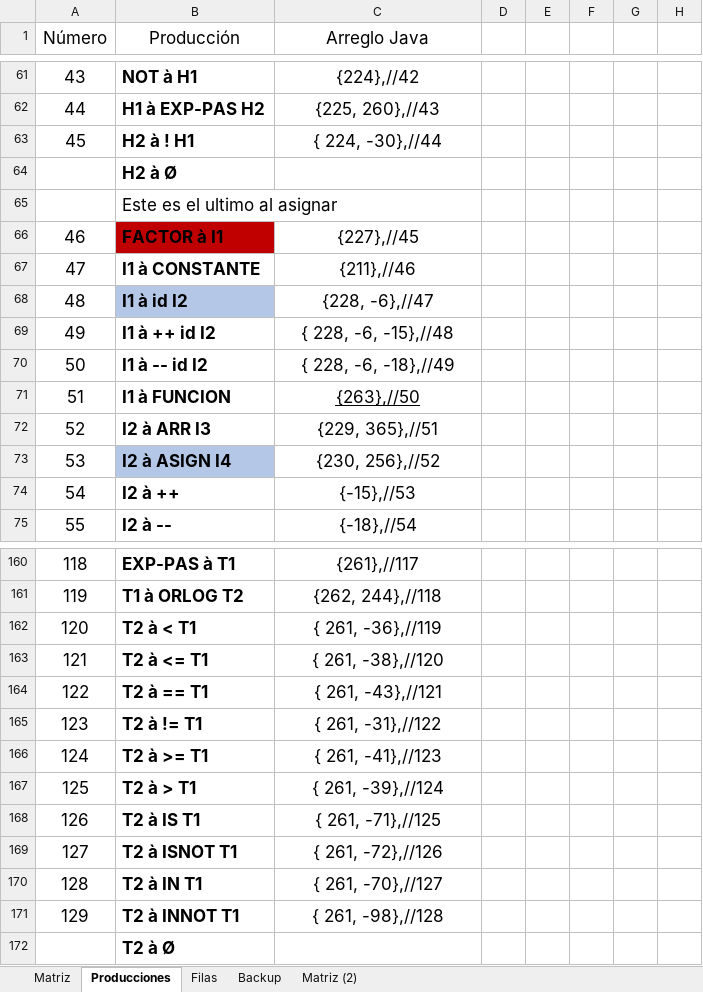
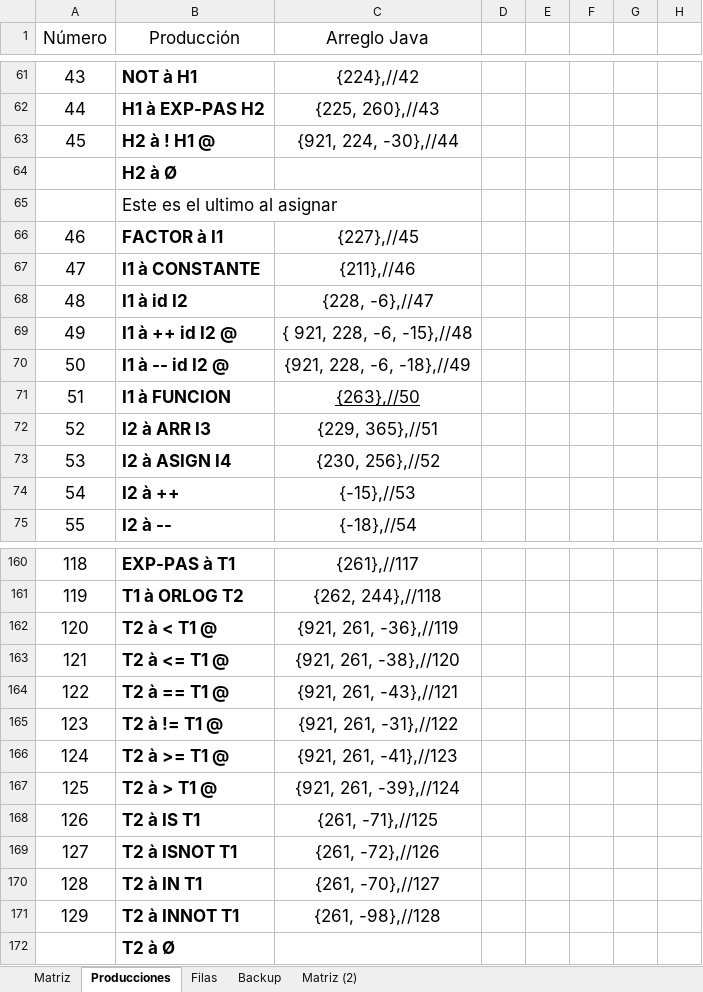
Before and after one commit to marcoalex98/Compilador, an Excel workbook: matriz-sintaxis.xlsx, sheet Producciones, drawn as a sheet; only a part is shown, gaps mark what is left out; values as stored, in another font and other column widths than the file's, no borders; the diff covers the shown part only; the diff names each change by its address in the sheet, - before the commit and + after, or states it on an @@ line.

Commit message:
Regla 1050
Falta checar los arreglos con :

```diff
--- a/matriz-sintaxis.xlsx (sheet Producciones)
+++ b/matriz-sintaxis.xlsx (sheet Producciones)
-B63 (Producción): H2 à ! H1
+B63 (Producción): H2 à ! H1 @
-C63 (Arreglo Java): { 224, -30},//44
+C63 (Arreglo Java): {921, 224, -30},//44
-B66 fill: #C00000
+B66 fill: none
-B68 fill: #B4C7E7
+B68 fill: none
-B69 (Producción): I1 à ++ id I2
+B69 (Producción): I1 à ++ id I2 @
-C69 (Arreglo Java): { 228, -6, -15},//48
+C69 (Arreglo Java): { 921, 228, -6, -15},//48
-B70 (Producción): I1 à -- id I2
+B70 (Producción): I1 à -- id I2 @
-C70 (Arreglo Java): { 228, -6, -18},//49
+C70 (Arreglo Java): {921, 228, -6, -18},//49
-B73 fill: #B4C7E7
+B73 fill: none
-B162 (Producción): T2 à < T1
+B162 (Producción): T2 à < T1 @
-C162 (Arreglo Java): { 261, -36},//119
+C162 (Arreglo Java): {921, 261, -36},//119
-B163 (Producción): T2 à <= T1
+B163 (Producción): T2 à <= T1 @
-C163 (Arreglo Java): { 261, -38},//120
+C163 (Arreglo Java): {921, 261, -38},//120
-B164 (Producción): T2 à == T1
+B164 (Producción): T2 à == T1 @
-C164 (Arreglo Java): { 261, -43},//121
+C164 (Arreglo Java): {921, 261, -43},//121
-B165 (Producción): T2 à != T1
+B165 (Producción): T2 à != T1 @
-C165 (Arreglo Java): { 261, -31},//122
+C165 (Arreglo Java): {921, 261, -31},//122
-B166 (Producción): T2 à >= T1
+B166 (Producción): T2 à >= T1 @
-C166 (Arreglo Java): { 261, -41},//123
+C166 (Arreglo Java): {921, 261, -41},//123
-B167 (Producción): T2 à > T1
+B167 (Producción): T2 à > T1 @
-C167 (Arreglo Java): { 261, -39},//124
+C167 (Arreglo Java): {921, 261, -39},//124
-C168 (Arreglo Java): { 261, -71},//125
+C168 (Arreglo Java): {261, -71},//125
-C169 (Arreglo Java): { 261, -72},//126
+C169 (Arreglo Java): {261, -72},//126
-C170 (Arreglo Java): { 261, -70},//127
+C170 (Arreglo Java): {261, -70},//127
-C171 (Arreglo Java): { 261, -98},//128
+C171 (Arreglo Java): {261, -98},//128
```
Also changed, not shown: 29 edited cells and cell formats elsewhere in this sheet, 12 other files.
